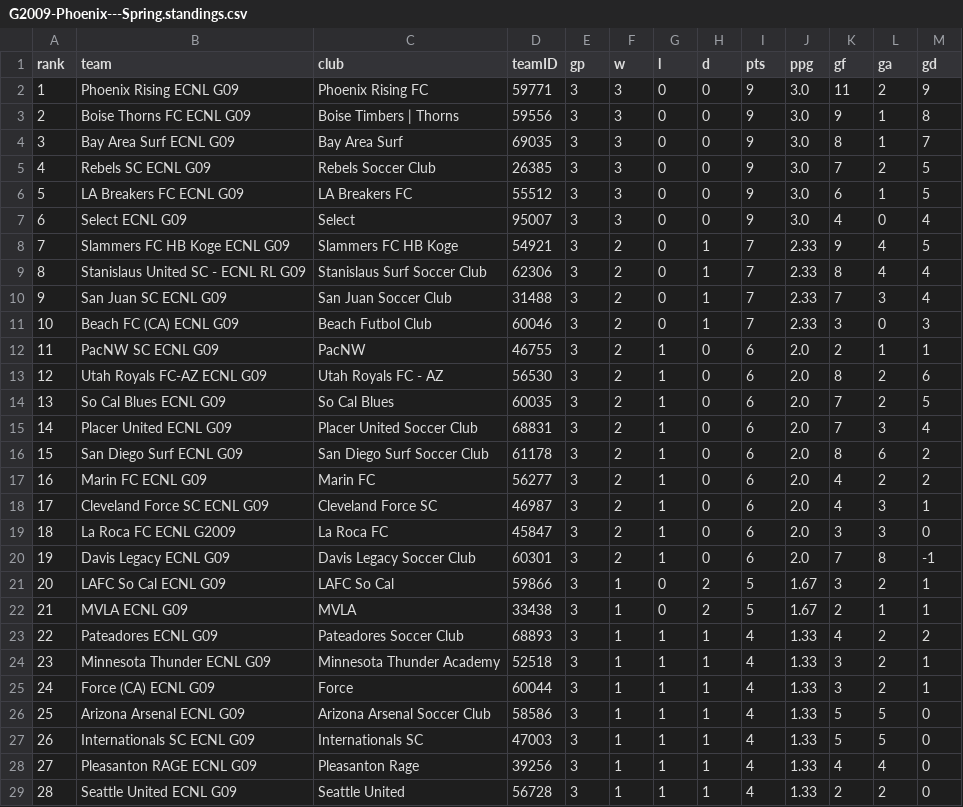
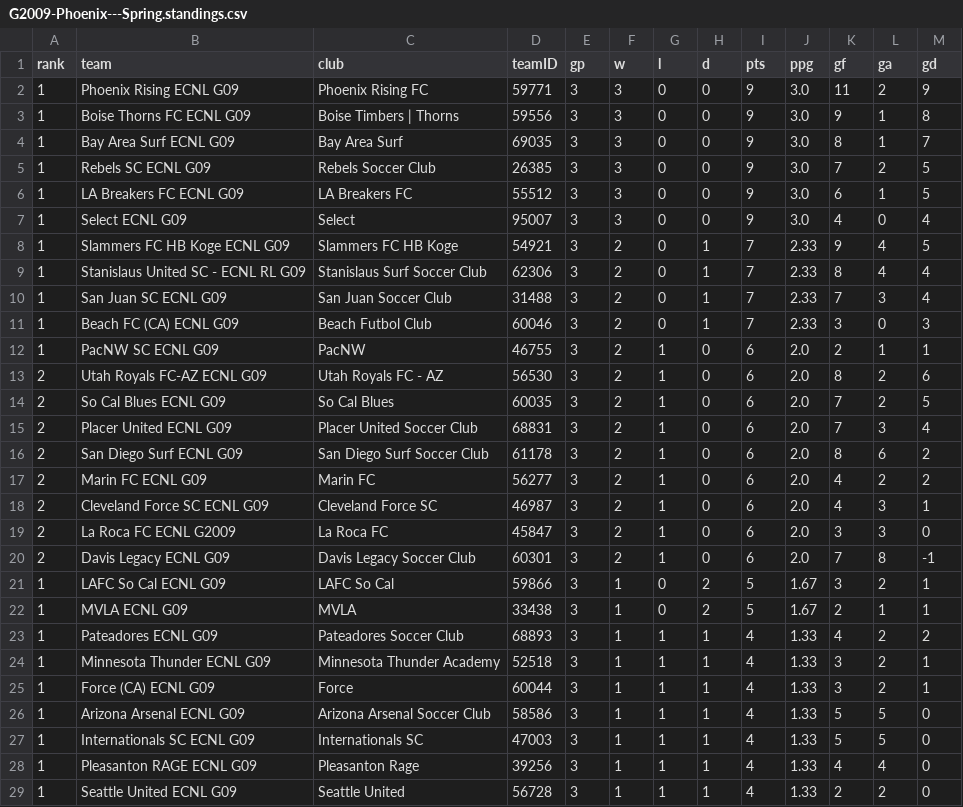
Before and after one commit to NextOneTwoLabs/ecnl-dashboard, a CSV file: export/2025-26/showcases/Phoenix-Spring/G2009-Phoenix---Spring.standings.csv, drawn as a sheet; only a part is shown; the diff covers the shown part only.

```diff
--- a/export/2025-26/showcases/Phoenix-Spring/G2009-Phoenix---Spring.standings.csv
+++ b/export/2025-26/showcases/Phoenix-Spring/G2009-Phoenix---Spring.standings.csv
@@ -2,28 +2,28 @@ rank,team,club,teamID,gp,w,l,d,pts,ppg,gf,ga,gd
 1,Phoenix Rising ECNL G09,Phoenix Rising FC,59771,3,3,0,0,9,3.0,11,2,9
-2,Boise Thorns FC ECNL G09,Boise Timbers | Thorns,59556,3,3,0,0,9,3.0,9,1,8
-3,Bay Area Surf ECNL G09,Bay Area Surf,69035,3,3,0,0,9,3.0,8,1,7
-4,Rebels SC ECNL G09,Rebels Soccer Club,26385,3,3,0,0,9,3.0,7,2,5
-5,LA Breakers FC ECNL G09,LA Breakers FC,55512,3,3,0,0,9,3.0,6,1,5
-6,Select ECNL G09,Select,95007,3,3,0,0,9,3.0,4,0,4
-7,Slammers FC HB Koge ECNL G09,Slammers FC HB Koge,54921,3,2,0,1,7,2.33,9,4,5
-8,Stanislaus United SC - ECNL RL G09,Stanislaus Surf Soccer Club,62306,3,2,0,1,7,2.33,8,4,4
-9,San Juan SC ECNL G09,San Juan Soccer Club,31488,3,2,0,1,7,2.33,7,3,4
-10,Beach FC (CA) ECNL G09,Beach Futbol Club,60046,3,2,0,1,7,2.33,3,0,3
-11,PacNW SC ECNL G09,PacNW,46755,3,2,1,0,6,2.0,2,1,1
-12,Utah Royals FC-AZ ECNL G09,Utah Royals FC - AZ,56530,3,2,1,0,6,2.0,8,2,6
-13,So Cal Blues ECNL G09,So Cal Blues,60035,3,2,1,0,6,2.0,7,2,5
-14,Placer United ECNL G09,Placer United Soccer Club,68831,3,2,1,0,6,2.0,7,3,4
-15,San Diego Surf ECNL G09,San Diego Surf Soccer Club,61178,3,2,1,0,6,2.0,8,6,2
-16,Marin FC ECNL G09,Marin FC,56277,3,2,1,0,6,2.0,4,2,2
-17,Cleveland Force SC ECNL G09,Cleveland Force SC,46987,3,2,1,0,6,2.0,4,3,1
-18,La Roca FC ECNL G2009,La Roca FC,45847,3,2,1,0,6,2.0,3,3,0
-19,Davis Legacy ECNL G09,Davis Legacy Soccer Club,60301,3,2,1,0,6,2.0,7,8,-1
-20,LAFC So Cal ECNL G09,LAFC So Cal,59866,3,1,0,2,5,1.67,3,2,1
-21,MVLA ECNL G09,MVLA,33438,3,1,0,2,5,1.67,2,1,1
-22,Pateadores ECNL G09,Pateadores Soccer Club,68893,3,1,1,1,4,1.33,4,2,2
-23,Minnesota Thunder ECNL G09,Minnesota Thunder Academy,52518,3,1,1,1,4,1.33,3,2,1
-24,Force (CA) ECNL G09,Force,60044,3,1,1,1,4,1.33,3,2,1
-25,Arizona Arsenal ECNL G09,Arizona Arsenal Soccer Club,58586,3,1,1,1,4,1.33,5,5,0
-26,Internationals SC ECNL G09,Internationals SC,47003,3,1,1,1,4,1.33,5,5,0
-27,Pleasanton RAGE ECNL G09,Pleasanton Rage,39256,3,1,1,1,4,1.33,4,4,0
-28,Seattle United ECNL G09,Seattle United,56728,3,1,1,1,4,1.33,2,2,0
+1,Boise Thorns FC ECNL G09,Boise Timbers | Thorns,59556,3,3,0,0,9,3.0,9,1,8
+1,Bay Area Surf ECNL G09,Bay Area Surf,69035,3,3,0,0,9,3.0,8,1,7
+1,Rebels SC ECNL G09,Rebels Soccer Club,26385,3,3,0,0,9,3.0,7,2,5
+1,LA Breakers FC ECNL G09,LA Breakers FC,55512,3,3,0,0,9,3.0,6,1,5
+1,Select ECNL G09,Select,95007,3,3,0,0,9,3.0,4,0,4
+1,Slammers FC HB Koge ECNL G09,Slammers FC HB Koge,54921,3,2,0,1,7,2.33,9,4,5
+1,Stanislaus United SC - ECNL RL G09,Stanislaus Surf Soccer Club,62306,3,2,0,1,7,2.33,8,4,4
+1,San Juan SC ECNL G09,San Juan Soccer Club,31488,3,2,0,1,7,2.33,7,3,4
+1,Beach FC (CA) ECNL G09,Beach Futbol Club,60046,3,2,0,1,7,2.33,3,0,3
+1,PacNW SC ECNL G09,PacNW,46755,3,2,1,0,6,2.0,2,1,1
+2,Utah Royals FC-AZ ECNL G09,Utah Royals FC - AZ,56530,3,2,1,0,6,2.0,8,2,6
+2,So Cal Blues ECNL G09,So Cal Blues,60035,3,2,1,0,6,2.0,7,2,5
+2,Placer United ECNL G09,Placer United Soccer Club,68831,3,2,1,0,6,2.0,7,3,4
+2,San Diego Surf ECNL G09,San Diego Surf Soccer Club,61178,3,2,1,0,6,2.0,8,6,2
+2,Marin FC ECNL G09,Marin FC,56277,3,2,1,0,6,2.0,4,2,2
+2,Cleveland Force SC ECNL G09,Cleveland Force SC,46987,3,2,1,0,6,2.0,4,3,1
+2,La Roca FC ECNL G2009,La Roca FC,45847,3,2,1,0,6,2.0,3,3,0
+2,Davis Legacy ECNL G09,Davis Legacy Soccer Club,60301,3,2,1,0,6,2.0,7,8,-1
+1,LAFC So Cal ECNL G09,LAFC So Cal,59866,3,1,0,2,5,1.67,3,2,1
+1,MVLA ECNL G09,MVLA,33438,3,1,0,2,5,1.67,2,1,1
+1,Pateadores ECNL G09,Pateadores Soccer Club,68893,3,1,1,1,4,1.33,4,2,2
+1,Minnesota Thunder ECNL G09,Minnesota Thunder Academy,52518,3,1,1,1,4,1.33,3,2,1
+1,Force (CA) ECNL G09,Force,60044,3,1,1,1,4,1.33,3,2,1
+1,Arizona Arsenal ECNL G09,Arizona Arsenal Soccer Club,58586,3,1,1,1,4,1.33,5,5,0
+1,Internationals SC ECNL G09,Internationals SC,47003,3,1,1,1,4,1.33,5,5,0
+1,Pleasanton RAGE ECNL G09,Pleasanton Rage,39256,3,1,1,1,4,1.33,4,4,0
+1,Seattle United ECNL G09,Seattle United,56728,3,1,1,1,4,1.33,2,2,0
```
Also changed, not shown: 26 edited cells elsewhere in this file, export/2025-26/showcases/Phoenix-Spring/G2010-Phoenix---Spring.standings.csv, export/2025-26/showcases/Phoenix-Spring/G2011-Phoenix---Spring.standings.csv, 4 other files.
